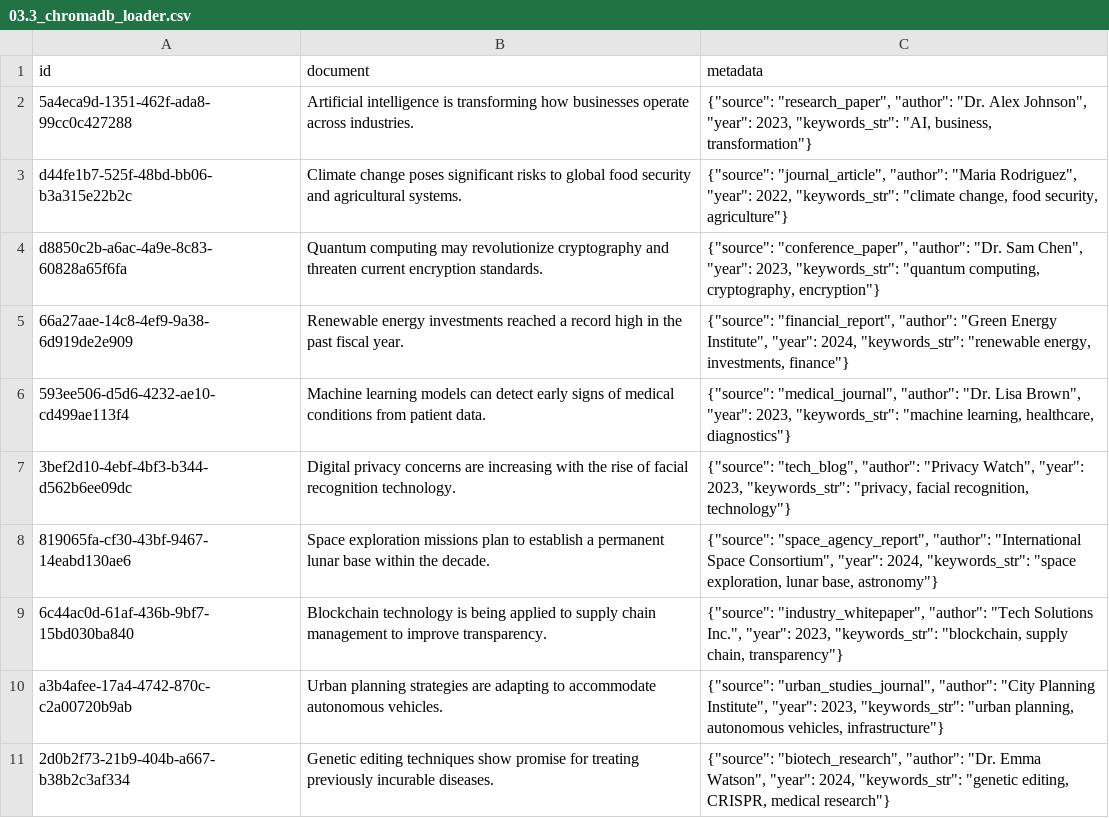
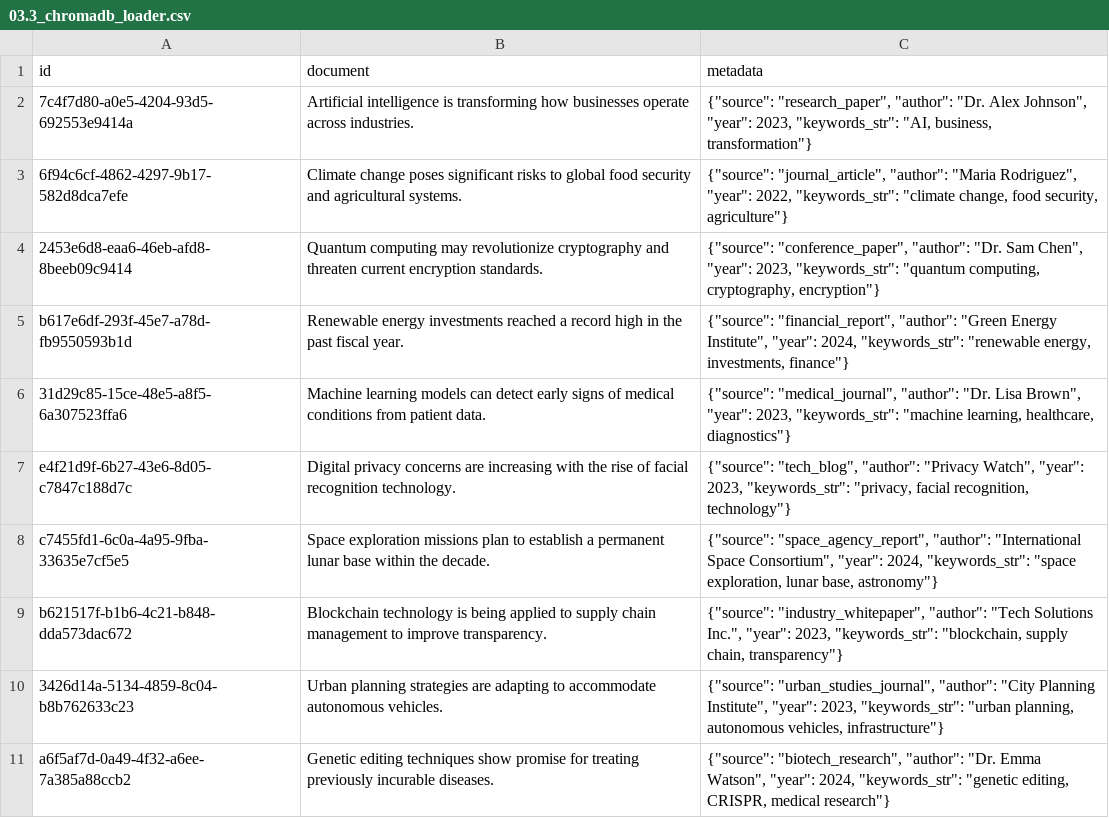
Before and after one commit to Python-Test-Engineer/earl2025, a CSV file: 03.3_chromadb_loader.csv, drawn as a sheet.

```diff
--- a/03.3_chromadb_loader.csv
+++ b/03.3_chromadb_loader.csv
@@ -1,11 +1,11 @@
 id,document,metadata
-5a4eca9d-1351-462f-ada8-99cc0c427288,Artificial intelligence is transforming how businesses operate across industries.,"{""source"": ""research_paper"", ""author"": ""Dr. Alex Johnson"", ""year"": 2023, ""keywords_str"": ""AI, business, transformation""}"
-d44fe1b7-525f-48bd-bb06-b3a315e22b2c,Climate change poses significant risks to global food security and agricultural systems.,"{""source"": ""journal_article"", ""author"": ""Maria Rodriguez"", ""year"": 2022, ""keywords_str"": ""climate change, food security, agriculture""}"
-d8850c2b-a6ac-4a9e-8c83-60828a65f6fa,Quantum computing may revolutionize cryptography and threaten current encryption standards.,"{""source"": ""conference_paper"", ""author"": ""Dr. Sam Chen"", ""year"": 2023, ""keywords_str"": ""quantum computing, cryptography, encryption""}"
-66a27aae-14c8-4ef9-9a38-6d919de2e909,Renewable energy investments reached a record high in the past fiscal year.,"{""source"": ""financial_report"", ""author"": ""Green Energy Institute"", ""year"": 2024, ""keywords_str"": ""renewable energy, investments, finance""}"
-593ee506-d5d6-4232-ae10-cd499ae113f4,Machine learning models can detect early signs of medical conditions from patient data.,"{""source"": ""medical_journal"", ""author"": ""Dr. Lisa Brown"", ""year"": 2023, ""keywords_str"": ""machine learning, healthcare, diagnostics""}"
-3bef2d10-4ebf-4bf3-b344-d562b6ee09dc,Digital privacy concerns are increasing with the rise of facial recognition technology.,"{""source"": ""tech_blog"", ""author"": ""Privacy Watch"", ""year"": 2023, ""keywords_str"": ""privacy, facial recognition, technology""}"
-819065fa-cf30-43bf-9467-14eabd130ae6,Space exploration missions plan to establish a permanent lunar base within the decade.,"{""source"": ""space_agency_report"", ""author"": ""International Space Consortium"", ""year"": 2024, ""keywords_str"": ""space exploration, lunar base, astronomy""}"
-6c44ac0d-61af-436b-9bf7-15bd030ba840,Blockchain technology is being applied to supply chain management to improve transparency.,"{""source"": ""industry_whitepaper"", ""author"": ""Tech Solutions Inc."", ""year"": 2023, ""keywords_str"": ""blockchain, supply chain, transparency""}"
-a3b4afee-17a4-4742-870c-c2a00720b9ab,Urban planning strategies are adapting to accommodate autonomous vehicles.,"{""source"": ""urban_studies_journal"", ""author"": ""City Planning Institute"", ""year"": 2023, ""keywords_str"": ""urban planning, autonomous vehicles, infrastructure""}"
-2d0b2f73-21b9-404b-a667-b38b2c3af334,Genetic editing techniques show promise for treating previously incurable diseases.,"{""source"": ""biotech_research"", ""author"": ""Dr. Emma Watson"", ""year"": 2024, ""keywords_str"": ""genetic editing, CRISPR, medical research""}"
+7c4f7d80-a0e5-4204-93d5-692553e9414a,Artificial intelligence is transforming how businesses operate across industries.,"{""source"": ""research_paper"", ""author"": ""Dr. Alex Johnson"", ""year"": 2023, ""keywords_str"": ""AI, business, transformation""}"
+6f94c6cf-4862-4297-9b17-582d8dca7efe,Climate change poses significant risks to global food security and agricultural systems.,"{""source"": ""journal_article"", ""author"": ""Maria Rodriguez"", ""year"": 2022, ""keywords_str"": ""climate change, food security, agriculture""}"
+2453e6d8-eaa6-46eb-afd8-8beeb09c9414,Quantum computing may revolutionize cryptography and threaten current encryption standards.,"{""source"": ""conference_paper"", ""author"": ""Dr. Sam Chen"", ""year"": 2023, ""keywords_str"": ""quantum computing, cryptography, encryption""}"
+b617e6df-293f-45e7-a78d-fb9550593b1d,Renewable energy investments reached a record high in the past fiscal year.,"{""source"": ""financial_report"", ""author"": ""Green Energy Institute"", ""year"": 2024, ""keywords_str"": ""renewable energy, investments, finance""}"
+31d29c85-15ce-48e5-a8f5-6a307523ffa6,Machine learning models can detect early signs of medical conditions from patient data.,"{""source"": ""medical_journal"", ""author"": ""Dr. Lisa Brown"", ""year"": 2023, ""keywords_str"": ""machine learning, healthcare, diagnostics""}"
+e4f21d9f-6b27-43e6-8d05-c7847c188d7c,Digital privacy concerns are increasing with the rise of facial recognition technology.,"{""source"": ""tech_blog"", ""author"": ""Privacy Watch"", ""year"": 2023, ""keywords_str"": ""privacy, facial recognition, technology""}"
+c7455fd1-6c0a-4a95-9fba-33635e7cf5e5,Space exploration missions plan to establish a permanent lunar base within the decade.,"{""source"": ""space_agency_report"", ""author"": ""International Space Consortium"", ""year"": 2024, ""keywords_str"": ""space exploration, lunar base, astronomy""}"
+b621517f-b1b6-4c21-b848-dda573dac672,Blockchain technology is being applied to supply chain management to improve transparency.,"{""source"": ""industry_whitepaper"", ""author"": ""Tech Solutions Inc."", ""year"": 2023, ""keywords_str"": ""blockchain, supply chain, transparency""}"
+3426d14a-5134-4859-8c04-b8b762633c23,Urban planning strategies are adapting to accommodate autonomous vehicles.,"{""source"": ""urban_studies_journal"", ""author"": ""City Planning Institute"", ""year"": 2023, ""keywords_str"": ""urban planning, autonomous vehicles, infrastructure""}"
+a6f5af7d-0a49-4f32-a6ee-7a385a88ccb2,Genetic editing techniques show promise for treating previously incurable diseases.,"{""source"": ""biotech_research"", ""author"": ""Dr. Emma Watson"", ""year"": 2024, ""keywords_str"": ""genetic editing, CRISPR, medical research""}"
```
Also changed, not shown: 30_results.csv, 35 other files.
